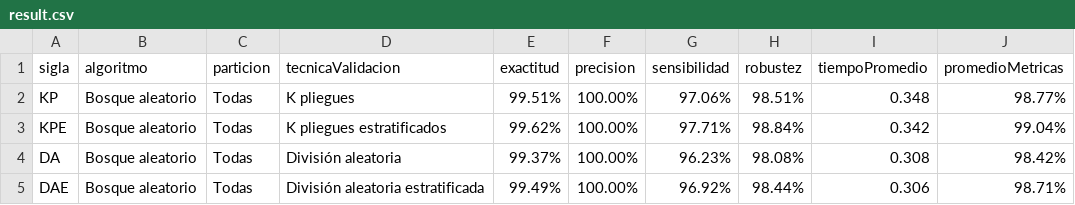
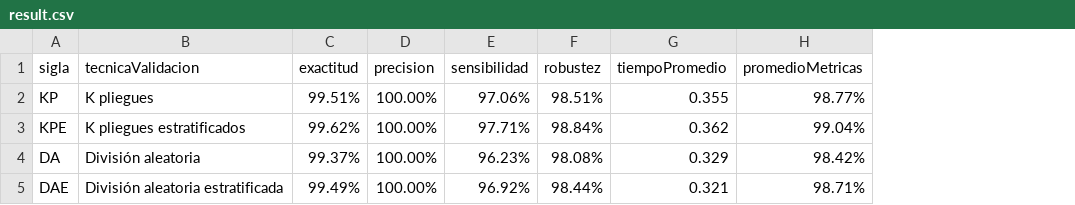
Before and after one commit to RonaldoNolasco/personal-thesis-development, a CSV file: 5-evaluation/3-output/summary/result.csv, drawn as a sheet; removed rows and columns are numbered as before the commit, all else as after; the diff names each change by its address in the sheet, - before the commit and + after, or states it on an @@ line.

```diff
--- a/5-evaluation/3-output/summary/result.csv
+++ b/5-evaluation/3-output/summary/result.csv
-column B (algoritmo), rows 2-5: all Bosque aleatorio
-column C (particion), rows 2-5: all Todas
-G2 (tiempoPromedio): 0.348
+G2 (tiempoPromedio): 0.355
-G3 (tiempoPromedio): 0.342
+G3 (tiempoPromedio): 0.362
-G4 (tiempoPromedio): 0.308
+G4 (tiempoPromedio): 0.329
-G5 (tiempoPromedio): 0.306
+G5 (tiempoPromedio): 0.321
```
Also changed, not shown: 5-evaluation/3-output/all/result.csv, 5-evaluation/3-output/all/result_transposed.csv, 24 other files.
